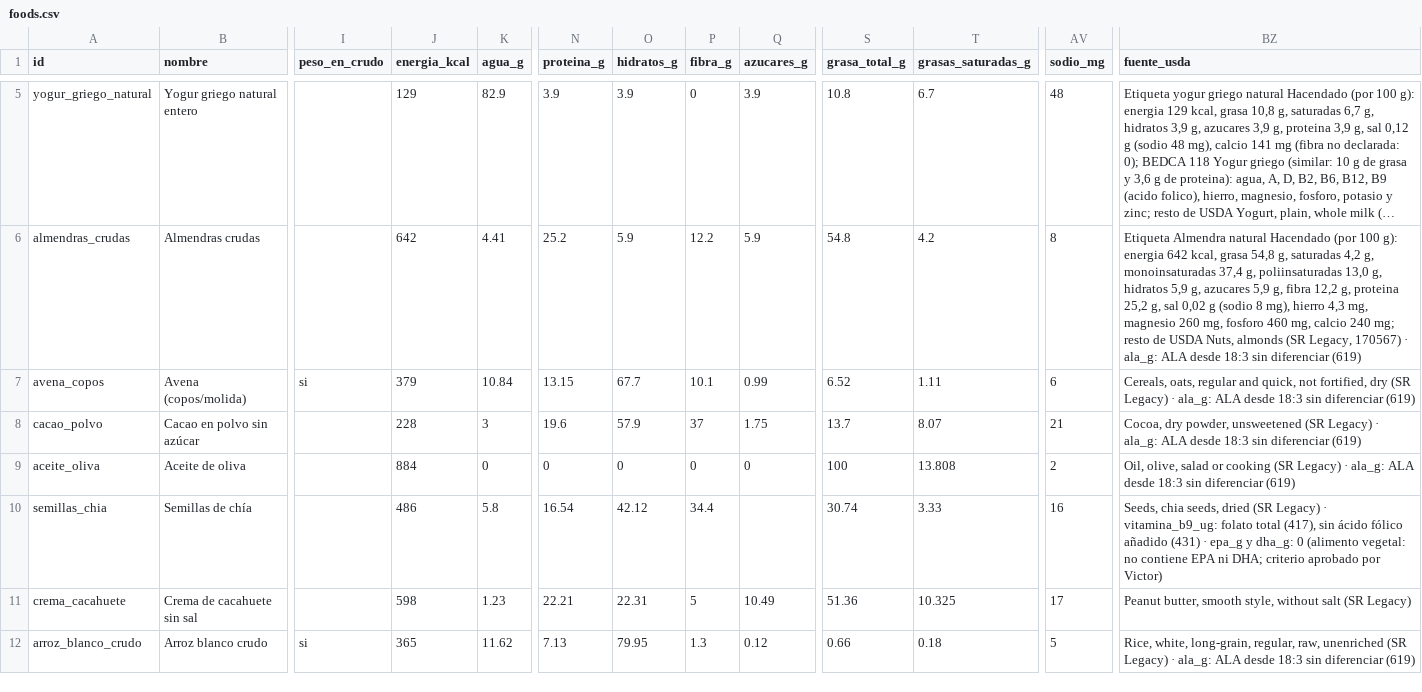
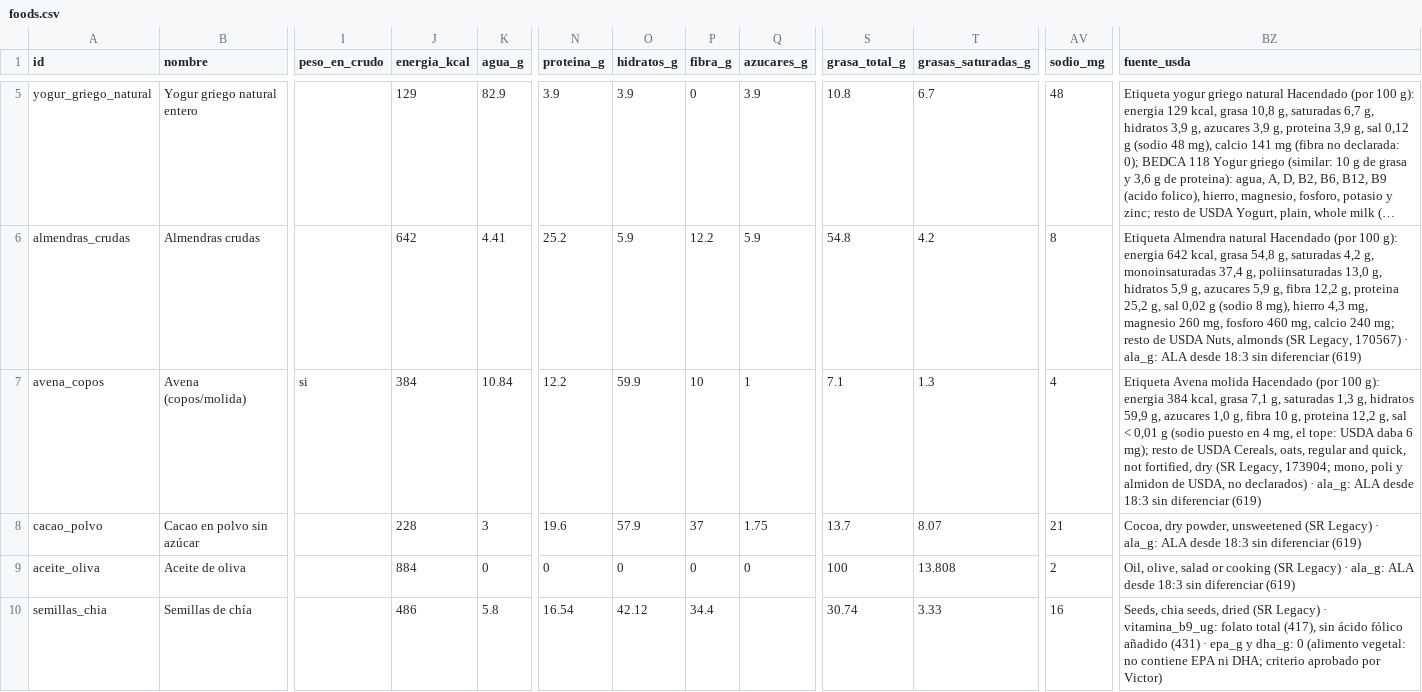
Before and after one commit to victor-rueda02/nutrition-tracker, a CSV file: data/foods.csv, drawn as a sheet; only a part is shown, gaps mark what is left out; the shorter side is filled out with more unchanged rows; long unchanged cells end in …; the diff names each change by its address in the sheet, - before the commit and + after, or states it on an @@ line.

```diff
--- a/data/foods.csv
+++ b/data/foods.csv
-J7 (energia_kcal): 379
+J7 (energia_kcal): 384
-N7 (proteina_g): 13.15
+N7 (proteina_g): 12.2
-O7 (hidratos_g): 67.7
+O7 (hidratos_g): 59.9
-P7 (fibra_g): 10.1
+P7 (fibra_g): 10
-Q7 (azucares_g): 0.99
+Q7 (azucares_g): 1
-S7 (grasa_total_g): 6.52
+S7 (grasa_total_g): 7.1
-T7 (grasas_saturadas_g): 1.11
+T7 (grasas_saturadas_g): 1.3
-AV7 (sodio_mg): 6
+AV7 (sodio_mg): 4
-BZ7 (fuente_usda): Cereals, oats, regular and quick, not fortified, dry (SR Legacy) · ala_g:…
+BZ7 (fuente_usda): Etiqueta Avena molida Hacendado (por 100 g): energia 384 kcal, grasa 7,1 g, saturadas 1,3 g, hidratos 59,9 g, azucares 1,0 g, fibra 10 g, proteina 12,2 g, sal < 0,01 g (sodio puesto en 4 mg, el tope: USDA daba 6 mg); resto de USDA Cereals, oats, regular and quick, not fortified, dry (SR Legacy, 173904; mono, poli y almidon de USDA, no declarados) · ala_g:…
```
Also changed, not shown: 5 other files.
